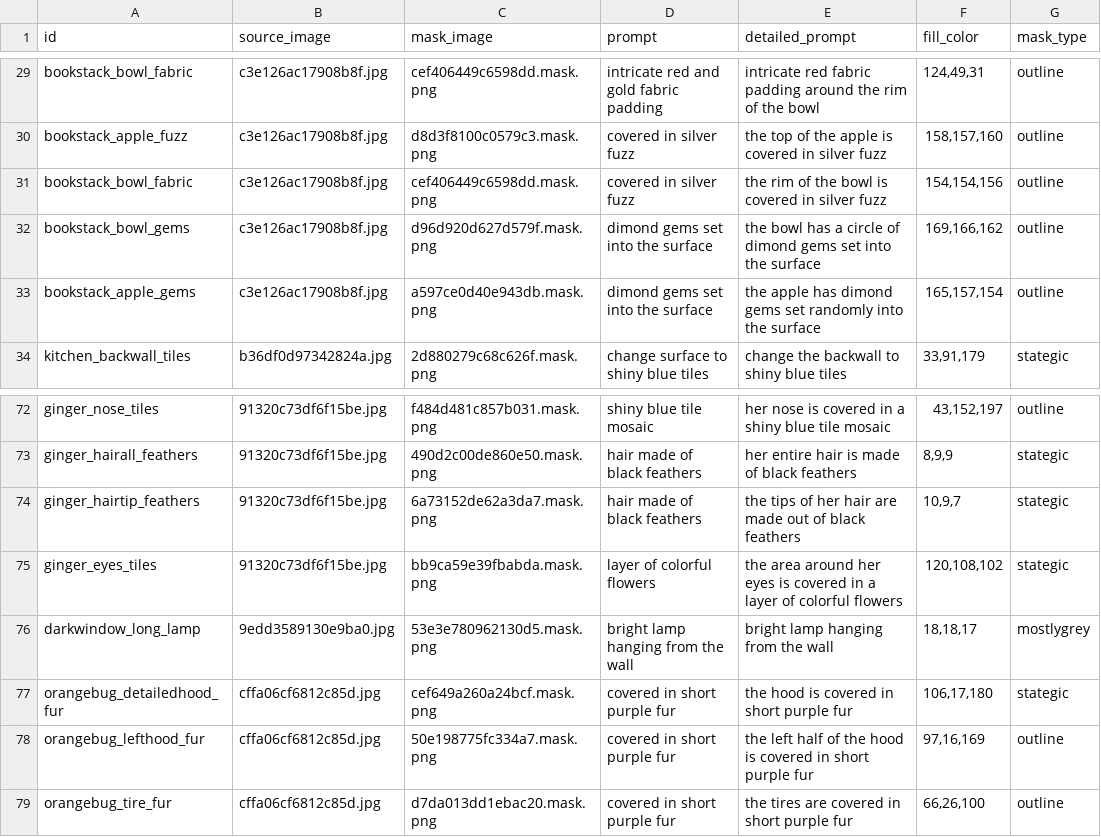
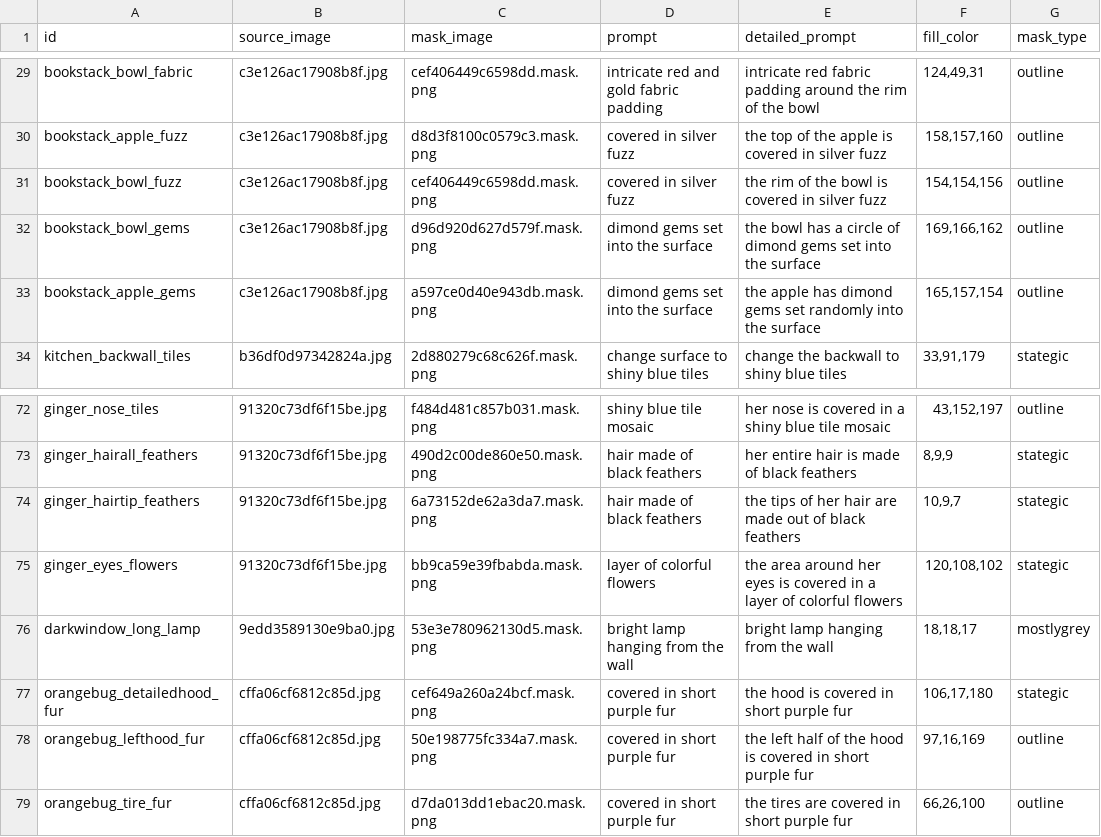
Before and after one commit to overpainting/overpainting-evaluation, a CSV file: testset/cases.csv, drawn as a sheet; only a part is shown, gaps mark what is left out.

Commit message:
fix duplicated test case typo

```diff
--- a/testset/cases.csv
+++ b/testset/cases.csv
@@ -30,3 +30,3 @@ bookstack_bowl_fabric,c3e126ac17908b8f.jpg,cef406449c6598dd.mask.png,intricate r
 bookstack_apple_fuzz,c3e126ac17908b8f.jpg,d8d3f8100c0579c3.mask.png,covered in silver fuzz,the top of the apple is covered in silver fuzz,"158,157,160",outline
-bookstack_bowl_fabric,c3e126ac17908b8f.jpg,cef406449c6598dd.mask.png,covered in silver fuzz,the rim of the bowl is covered in silver fuzz,"154,154,156",outline
+bookstack_bowl_fuzz,c3e126ac17908b8f.jpg,cef406449c6598dd.mask.png,covered in silver fuzz,the rim of the bowl is covered in silver fuzz,"154,154,156",outline
 bookstack_bowl_gems,c3e126ac17908b8f.jpg,d96d920d627d579f.mask.png,dimond gems set into the surface,the bowl has a circle of dimond gems set into the surface,"169,166,162",outline
@@ -74,3 +74,3 @@ ginger_hairall_feathers,91320c73df6f15be.jpg,490d2c00de860e50.mask.png,hair made
 ginger_hairtip_feathers,91320c73df6f15be.jpg,6a73152de62a3da7.mask.png,hair made of black feathers,the tips of her hair are made out of black feathers,"10,9,7",stategic
-ginger_eyes_tiles,91320c73df6f15be.jpg,bb9ca59e39fbabda.mask.png,layer of colorful flowers,the area around her eyes is covered in a layer of colorful flowers,"120,108,102",stategic
+ginger_eyes_flowers,91320c73df6f15be.jpg,bb9ca59e39fbabda.mask.png,layer of colorful flowers,the area around her eyes is covered in a layer of colorful flowers,"120,108,102",stategic
 darkwindow_long_lamp,9edd3589130e9ba0.jpg,53e3e780962130d5.mask.png,bright lamp hanging from the wall,bright lamp hanging from the wall,"18,18,17",mostlygrey
```
Also changed, not shown: 54 other files.
